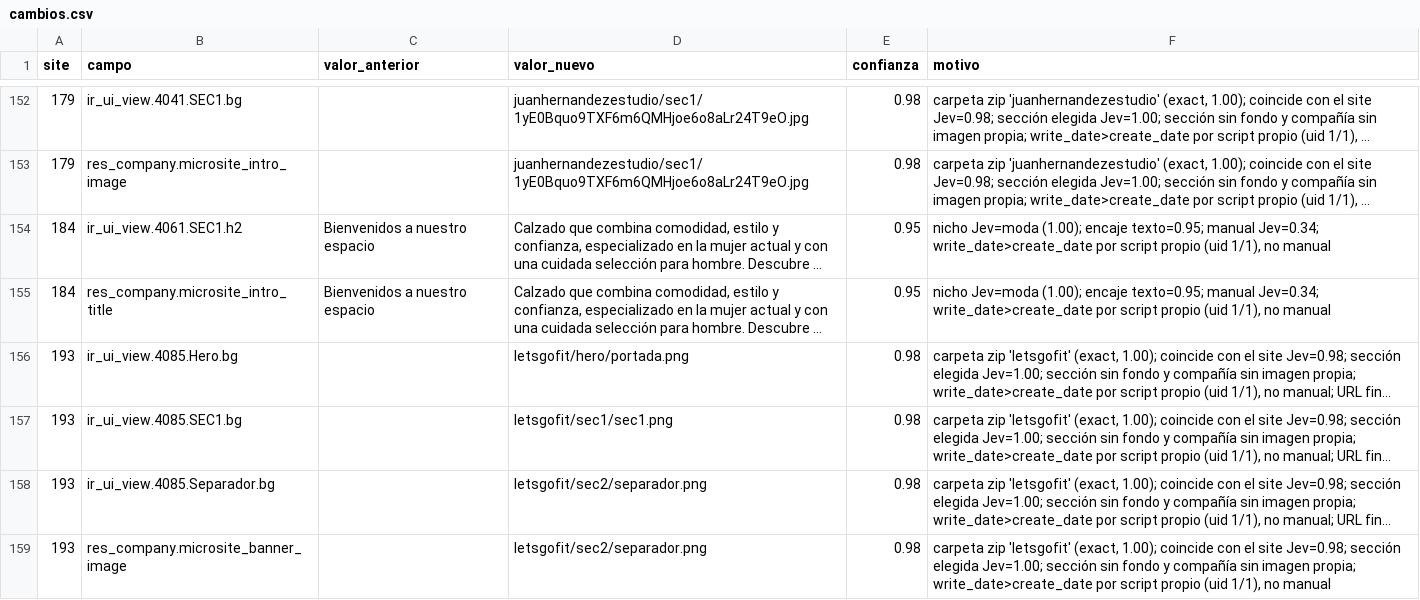
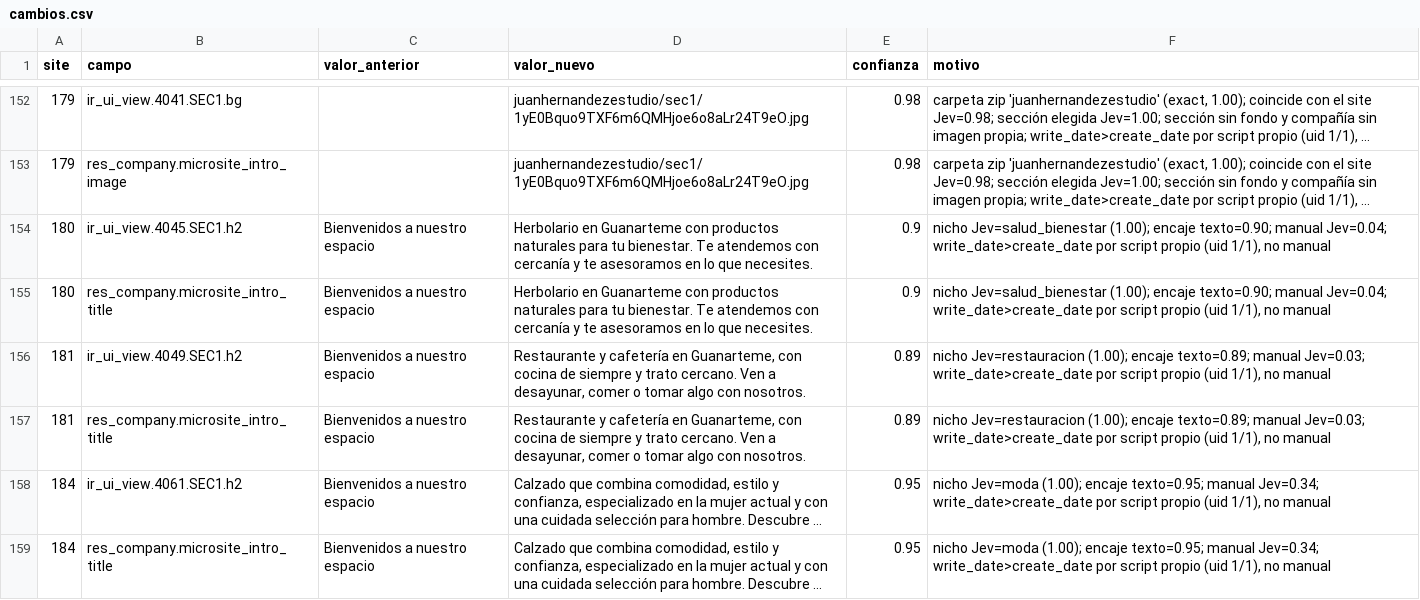
Before and after one commit to CanariasConectada/canarias-platform, a CSV file: tools/jev-microsites/cambios.csv, drawn as a sheet; only a part is shown, gaps mark what is left out; the shorter side is filled out with more unchanged rows; long unchanged cells end in …; the diff names each change by its address in the sheet, - before the commit and + after, or states it on an @@ line.

```diff
--- a/tools/jev-microsites/cambios.csv
+++ b/tools/jev-microsites/cambios.csv
+row 154: 180 | ir_ui_view.4045.SEC1.h2 | Bienvenidos a nuestro espacio | Herbolario en Guanarteme con productos naturales para tu bienestar. Te atendemos con cercanía y te asesoramos en lo que necesites. | 0.9 | nicho Jev=salud_bienestar (1.00); encaje texto=0.90; manual Jev=0.04; write_date>create_date por script propio (uid 1/1), no manual
+row 155: 180 | res_company.microsite_intro_title | Bienvenidos a nuestro espacio | Herbolario en Guanarteme con productos naturales para tu bienestar. Te atendemos con cercanía y te asesoramos en lo que necesites. | 0.9 | nicho Jev=salud_bienestar (1.00); encaje texto=0.90; manual Jev=0.04; write_date>create_date por script propio (uid 1/1), no manual
+row 156: 181 | ir_ui_view.4049.SEC1.h2 | Bienvenidos a nuestro espacio | Restaurante y cafetería en Guanarteme, con cocina de siempre y trato cercano. Ven a desayunar, comer o tomar algo con nosotros. | 0.89 | nicho Jev=restauracion (1.00); encaje texto=0.89; manual Jev=0.03; write_date>create_date por script propio (uid 1/1), no manual
+row 157: 181 | res_company.microsite_intro_title | Bienvenidos a nuestro espacio | Restaurante y cafetería en Guanarteme, con cocina de siempre y trato cercano. Ven a desayunar, comer o tomar algo con nosotros. | 0.89 | nicho Jev=restauracion (1.00); encaje texto=0.89; manual Jev=0.03; write_date>create_date por script propio (uid 1/1), no manual
```
Also changed, not shown: tools/jev-microsites/revision.csv, 1 other file.
